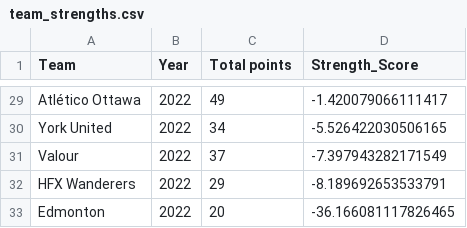
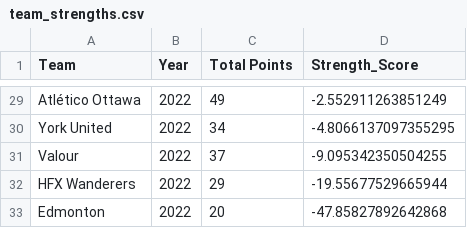
Before and after one commit to jaspermclennan/canpl-bet, a CSV file: data/analysis/team_strengths.csv, drawn as a sheet; only a part is shown, gaps mark what is left out; the diff covers the shown part only; the diff names each change by its address in the sheet, - before the commit and + after, or states it on an @@ line.

```diff
--- a/data/analysis/team_strengths.csv
+++ b/data/analysis/team_strengths.csv
-C1: Total points
+C1: Total Points
-D29 (Strength_Score): -1.420079066111417
+D29 (Strength_Score): -2.552911263851249
-D30 (Strength_Score): -5.526422030506165
+D30 (Strength_Score): -4.8066137097355295
-D31 (Strength_Score): -7.397943282171549
+D31 (Strength_Score): -9.095342350504255
-D32 (Strength_Score): -8.189692653533791
+D32 (Strength_Score): -19.55677529665944
-D33 (Strength_Score): -36.166081117826465
+D33 (Strength_Score): -47.85827892642868
```
Also changed, not shown: 2 added rows, 2 removed rows and 25 edited cells elsewhere in this file, data/analysis/predict_2026_from_historic.csv, data/matches/combined/matches_combined.csv, 12 other files.
